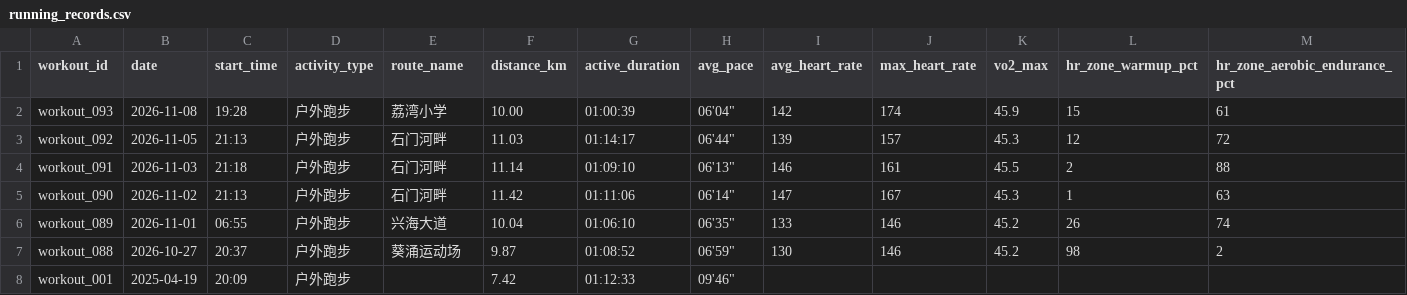
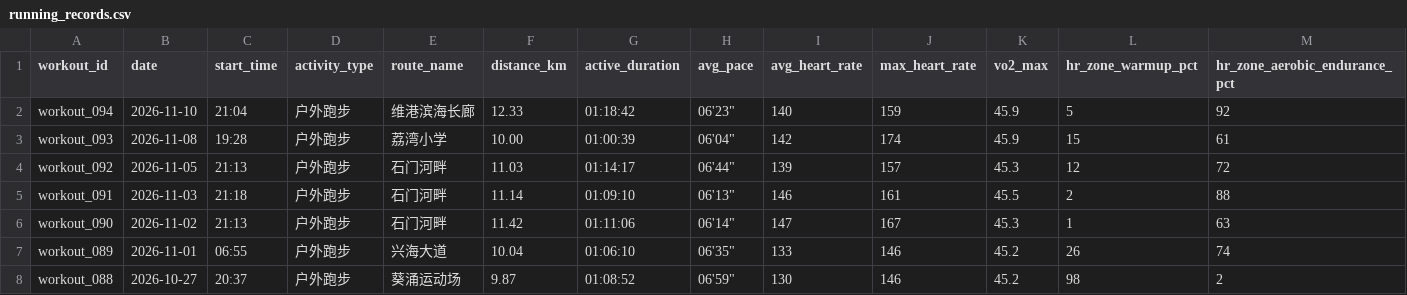
Before and after one commit to NanShi-rl/running-analyzer, a CSV file: data/running_records.csv, drawn as a sheet; only a part is shown; the shorter side is filled out with more unchanged rows; rows hold the shown columns only; the diff names each change by its address in the sheet, - before the commit and + after, or states it on an @@ line.

Commit message:
feat: sync 1 workout change(s) (update workout_094)

```diff
--- a/data/running_records.csv
+++ b/data/running_records.csv
+row 2: workout_094 | 2026-11-10 | 21:04 | 户外跑步 | 维港滨海长廊 | 12.33 | 01:18:42 | 06'23" | 140 | 159 | 45.9 | 5 | 92
```
